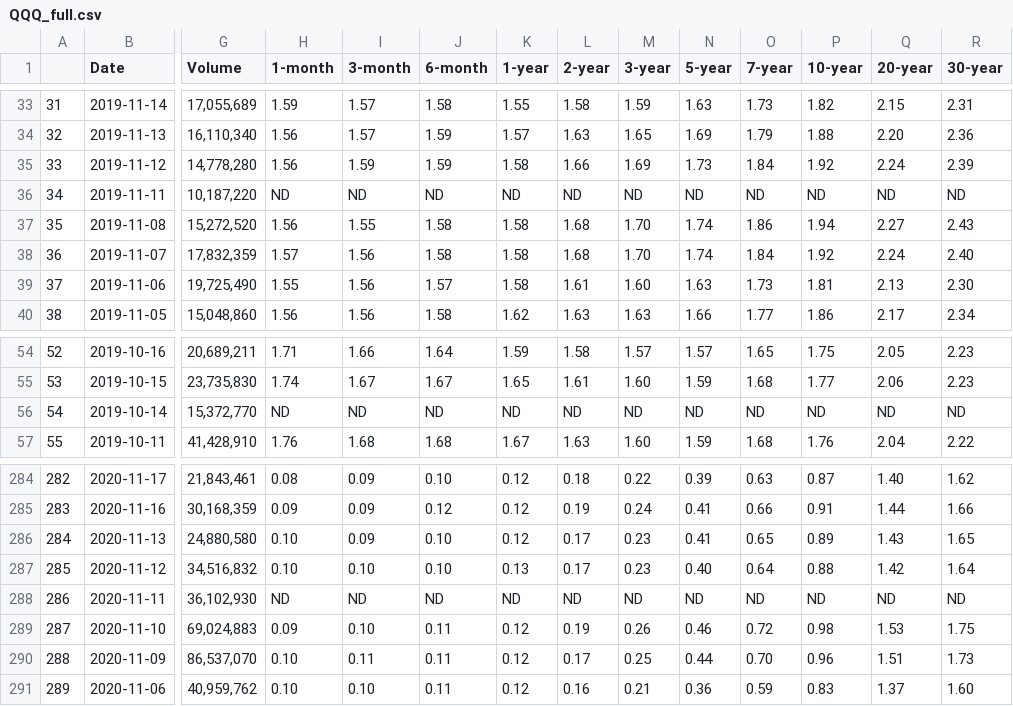
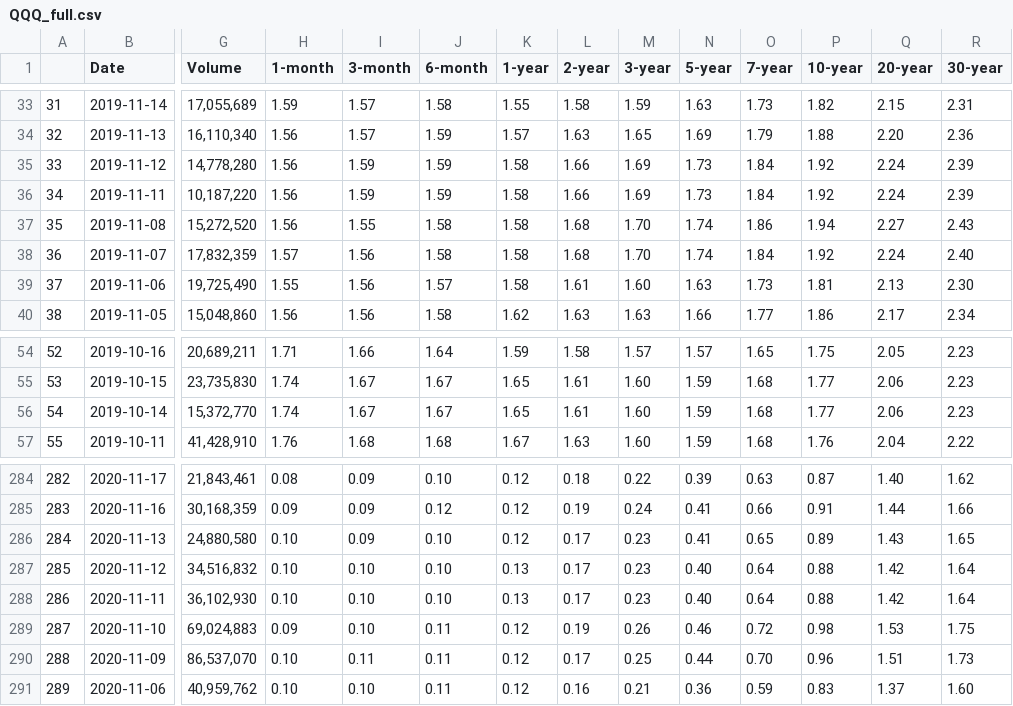
Before and after one commit to JB-LBT/QQQ_investmment_project, a CSV file: Data/QQQ_full.csv, drawn as a sheet; only a part is shown, gaps mark what is left out; the diff covers the shown part only; the diff names each change by its address in the sheet, - before the commit and + after, or states it on an @@ line.

Commit message:
Updated the data, new models

```diff
--- a/Data/QQQ_full.csv
+++ b/Data/QQQ_full.csv
-H36 (1-month): ND
+H36 (1-month): 1.56
-I36 (3-month): ND
+I36 (3-month): 1.59
-J36 (6-month): ND
+J36 (6-month): 1.59
-K36 (1-year): ND
+K36 (1-year): 1.58
-L36 (2-year): ND
+L36 (2-year): 1.66
-M36 (3-year): ND
+M36 (3-year): 1.69
-N36 (5-year): ND
+N36 (5-year): 1.73
-O36 (7-year): ND
+O36 (7-year): 1.84
-P36 (10-year): ND
+P36 (10-year): 1.92
-Q36 (20-year): ND
+Q36 (20-year): 2.24
-R36 (30-year): ND
+R36 (30-year): 2.39
-H56 (1-month): ND
+H56 (1-month): 1.74
-I56 (3-month): ND
+I56 (3-month): 1.67
-J56 (6-month): ND
+J56 (6-month): 1.67
-K56 (1-year): ND
+K56 (1-year): 1.65
-L56 (2-year): ND
+L56 (2-year): 1.61
-M56 (3-year): ND
+M56 (3-year): 1.60
-N56 (5-year): ND
+N56 (5-year): 1.59
-O56 (7-year): ND
+O56 (7-year): 1.68
-P56 (10-year): ND
+P56 (10-year): 1.77
-Q56 (20-year): ND
+Q56 (20-year): 2.06
-R56 (30-year): ND
+R56 (30-year): 2.23
-H288 (1-month): ND
+H288 (1-month): 0.10
-I288 (3-month): ND
+I288 (3-month): 0.10
-J288 (6-month): ND
+J288 (6-month): 0.10
-K288 (1-year): ND
+K288 (1-year): 0.13
-L288 (2-year): ND
+L288 (2-year): 0.17
-M288 (3-year): ND
+M288 (3-year): 0.23
-N288 (5-year): ND
+N288 (5-year): 0.40
-O288 (7-year): ND
+O288 (7-year): 0.64
-P288 (10-year): ND
+P288 (10-year): 0.88
-Q288 (20-year): ND
+Q288 (20-year): 1.42
-R288 (30-year): ND
+R288 (30-year): 1.64
```
Also changed, not shown: 66 edited cells elsewhere in this file, 11 other files.
